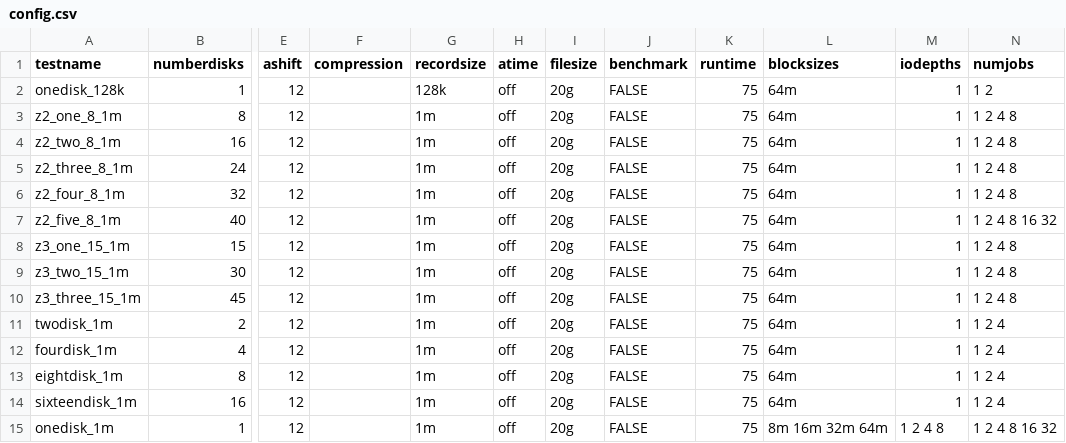
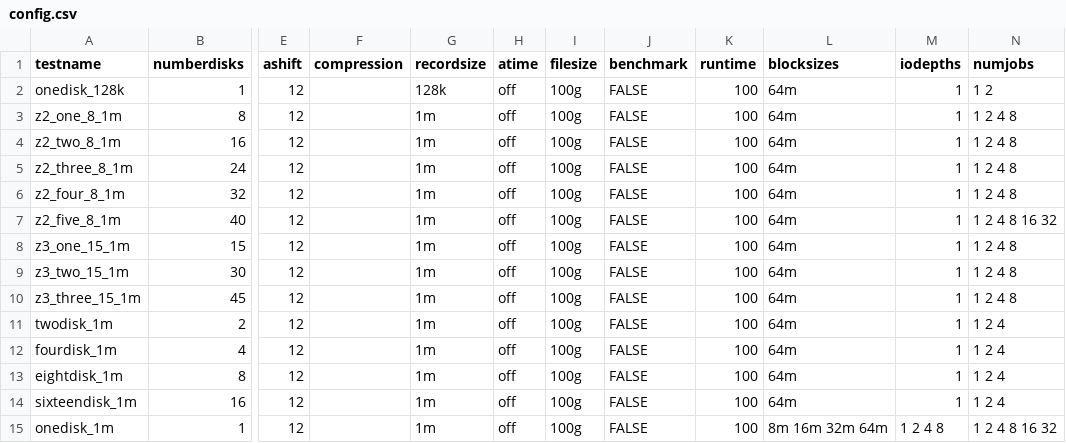
Before and after one commit to botkevin/zfslustrefiotest, a CSV file: config.csv, drawn as a sheet; only a part is shown, gaps mark what is left out; the diff names each change by its address in the sheet, - before the commit and + after, or states it on an @@ line.

```diff
--- a/config.csv
+++ b/config.csv
-I2:I15 (filesize): 20g
+I2:I15 (filesize): 100g
-K2:K15 (runtime): 75
+K2:K15 (runtime): 100
```
Also changed, not shown: 4 other files.
